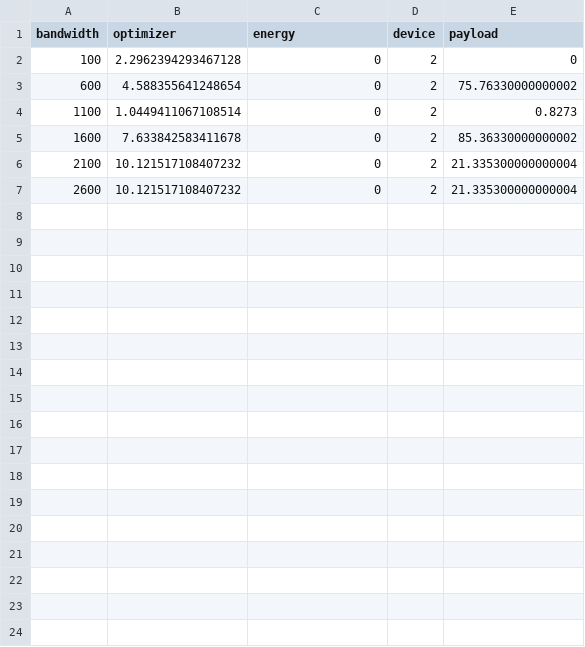
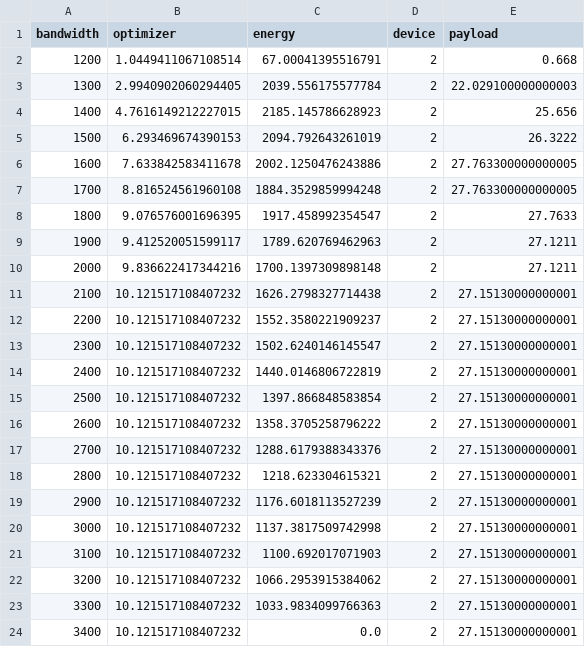
Before and after one commit to huanchen-stack/obj-detection-optimizer, a CSV file: PLT_energy/faster-agx.csv, drawn as a sheet.

```diff
--- a/PLT_energy/faster-agx.csv
+++ b/PLT_energy/faster-agx.csv
@@ -1,7 +1,24 @@
 bandwidth,optimizer,energy,device,payload
-100,2.2962394293467128,0,2,0
-600,4.588355641248654,0,2,75.76330000000002
-1100,1.0449411067108514,0,2,0.8273
-1600,7.633842583411678,0,2,85.36330000000002
-2100,10.121517108407232,0,2,21.335300000000004
-2600,10.121517108407232,0,2,21.335300000000004
+1200,1.0449411067108514,67.00041395516791,2,0.668
+1300,2.9940902060294405,2039.556175577784,2,22.029100000000003
+1400,4.7616149212227015,2185.145786628923,2,25.656
+1500,6.293469674390153,2094.792643261019,2,26.3222
+1600,7.633842583411678,2002.1250476243886,2,27.763300000000005
+1700,8.816524561960108,1884.3529859994248,2,27.763300000000005
+1800,9.076576001696395,1917.458992354547,2,27.7633
+1900,9.412520051599117,1789.620769462963,2,27.1211
+2000,9.836622417344216,1700.1397309898148,2,27.1211
+2100,10.121517108407232,1626.2798327714438,2,27.15130000000001
+2200,10.121517108407232,1552.3580221909237,2,27.15130000000001
+2300,10.121517108407232,1502.6240146145547,2,27.15130000000001
+2400,10.121517108407232,1440.0146806722819,2,27.15130000000001
+2500,10.121517108407232,1397.866848583854,2,27.15130000000001
+2600,10.121517108407232,1358.3705258796222,2,27.15130000000001
+2700,10.121517108407232,1288.6179388343376,2,27.15130000000001
+2800,10.121517108407232,1218.623304615321,2,27.15130000000001
+2900,10.121517108407232,1176.6018113527239,2,27.15130000000001
+3000,10.121517108407232,1137.3817509742998,2,27.15130000000001
+3100,10.121517108407232,1100.692017071903,2,27.15130000000001
+3200,10.121517108407232,1066.2953915384062,2,27.15130000000001
+3300,10.121517108407232,1033.9834099766363,2,27.15130000000001
+3400,10.121517108407232,0.0,2,27.15130000000001
```
Also changed, not shown: PLT_energy/yolor-agx.csv, PLT_energy/yolor-nano.csv, 34 other files.
